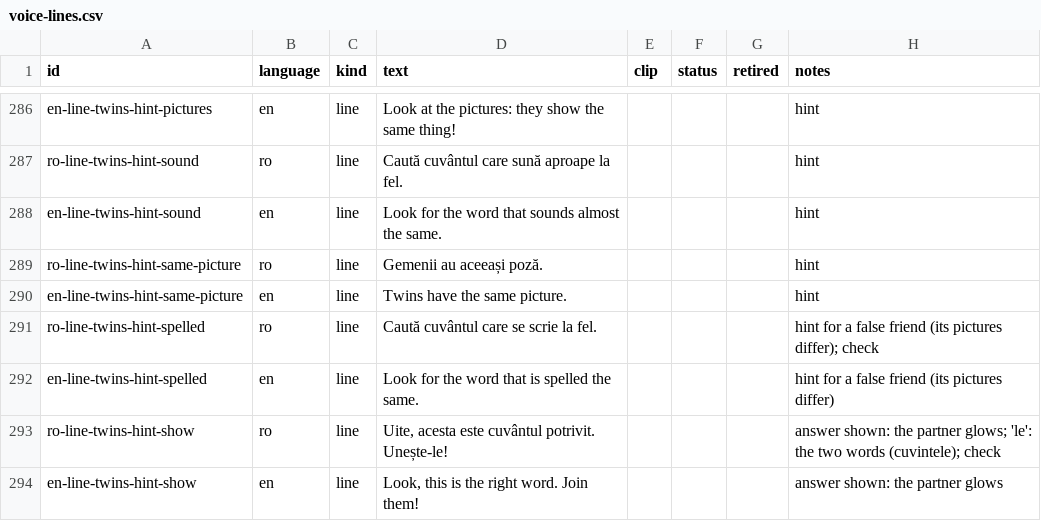
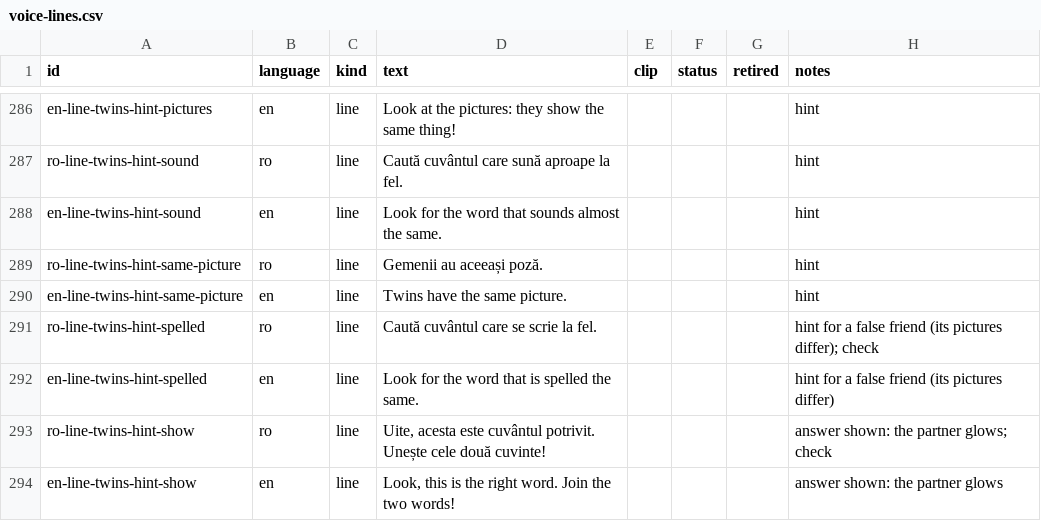
Before and after one commit to AlexSussex/Scolita, a CSV file: content/voice-lines.csv, drawn as a sheet; only a part is shown, gaps mark what is left out.

```diff
--- a/content/voice-lines.csv
+++ b/content/voice-lines.csv
@@ -292,3 +292,3 @@ ro-line-twins-hint-spelled,ro,line,Caută cuvântul care se scrie la fel.,,,,hin
 en-line-twins-hint-spelled,en,line,Look for the word that is spelled the same.,,,,hint for a false friend (its pictures differ)
-ro-line-twins-hint-show,ro,line,"Uite, acesta este cuvântul potrivit. Unește-le!",,,,answer shown: the partner glows; 'le': the two words (cuvintele); check
-en-line-twins-hint-show,en,line,"Look, this is the right word. Join them!",,,,answer shown: the partner glows
+ro-line-twins-hint-show,ro,line,"Uite, acesta este cuvântul potrivit. Unește cele două cuvinte!",,,,answer shown: the partner glows; check
+en-line-twins-hint-show,en,line,"Look, this is the right word. Join the two words!",,,,answer shown: the partner glows
```
Also changed, not shown: 2 other files.
